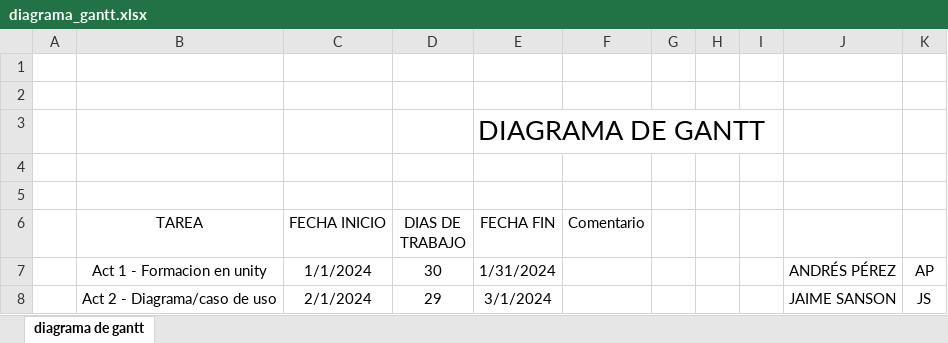
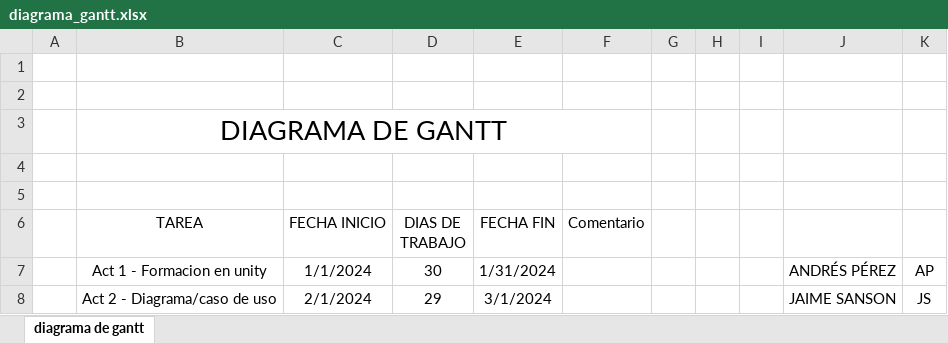
Before and after one commit to WACHO2840/Proyecto_Tartaria, an Excel workbook: DOCUMENTATION_PROYECT/diagrama_gantt.xlsx, sheet diagrama de gantt, drawn as a sheet; only a part is shown; values as stored, in another font and other column widths than the file's, no borders; charts and pictures and table styles not drawn; removed rows and columns are numbered as before the commit, all else as after; the diff names each change by its address in the sheet, - before the commit and + after, or states it on an @@ line.

```diff
--- a/DOCUMENTATION_PROYECT/diagrama_gantt.xlsx (sheet diagrama de gantt)
+++ b/DOCUMENTATION_PROYECT/diagrama_gantt.xlsx (sheet diagrama de gantt)
-row 3:  |  |  |  | DIAGRAMA DE GANTT
+row 3:  | DIAGRAMA DE GANTT
```
Also changed, not shown: charts or pictures, 6 other files.
